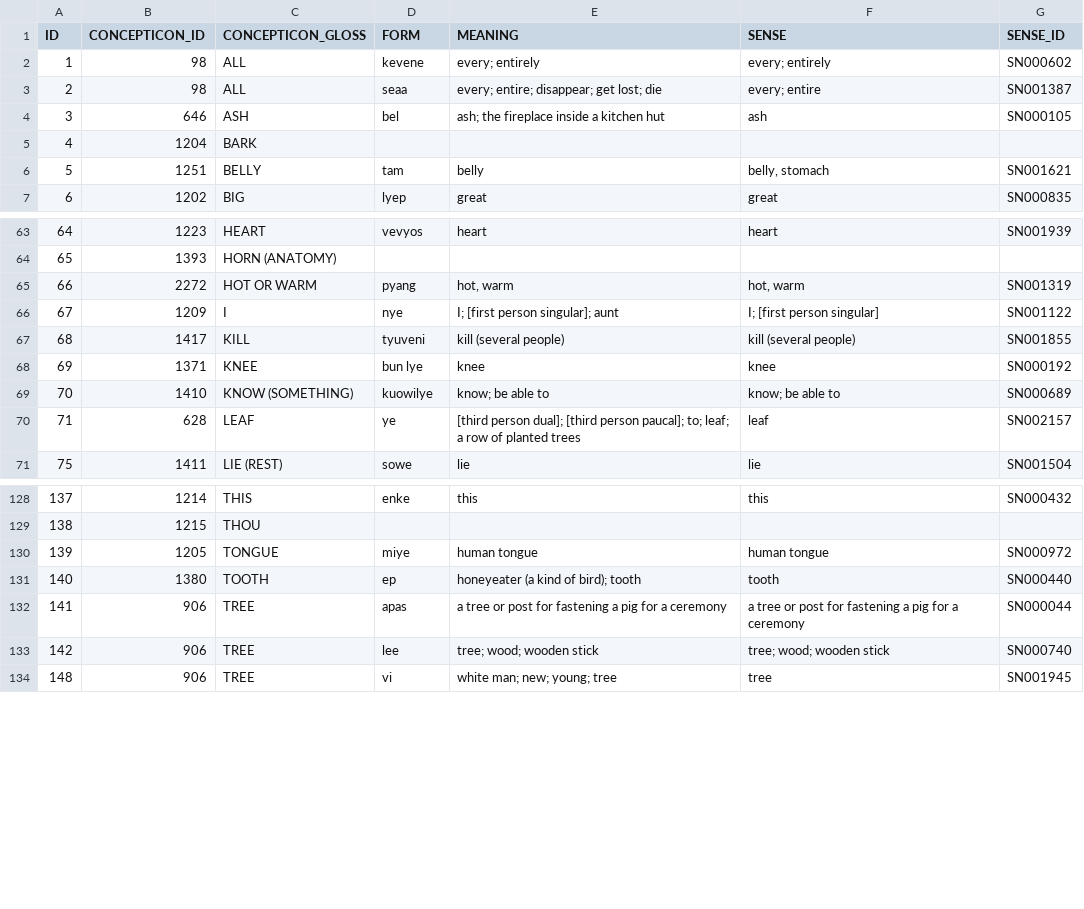
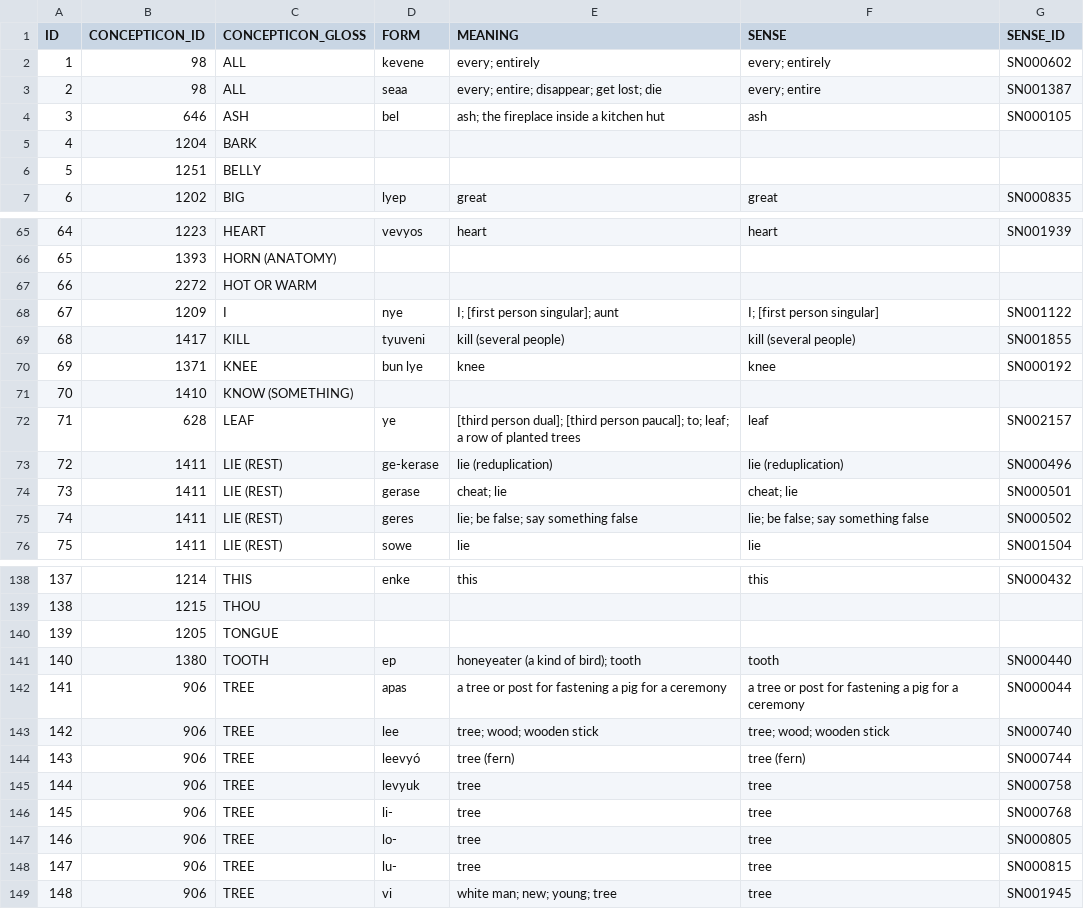
Before and after one commit to FredericBlum/ExtractingWordlistsFromDictionaries, a TSV file: vonprincedaakaka/raw/raw_mapped.tsv, drawn as a sheet; only a part is shown, gaps mark what is left out; the diff covers the shown part only.

```diff
--- a/vonprincedaakaka/raw/raw_mapped.tsv
+++ b/vonprincedaakaka/raw/raw_mapped.tsv
@@ -5,3 +5,3 @@ ID	CONCEPTICON_ID	CONCEPTICON_GLOSS	FORM	MEANING	SENSE	SENSE_ID
 4	1204	BARK				
-5	1251	BELLY	tam	belly	belly, stomach	SN001621
+5	1251	BELLY				
 6	1202	BIG	lyep	great	great	SN000835
@@ -64,3 +66,3 @@ ID	CONCEPTICON_ID	CONCEPTICON_GLOSS	FORM	MEANING	SENSE	SENSE_ID
 65	1393	HORN (ANATOMY)				
-66	2272	HOT OR WARM	pyang	hot, warm	hot, warm	SN001319
+66	2272	HOT OR WARM				
 67	1209	I	nye	I; [first person singular]; aunt	I; [first person singular]	SN001122
@@ -68,4 +70,7 @@ ID	CONCEPTICON_ID	CONCEPTICON_GLOSS	FORM	MEANING	SENSE	SENSE_ID
 69	1371	KNEE	bun lye	knee	knee	SN000192
-70	1410	KNOW (SOMETHING)	kuowilye	know; be able to	know; be able to	SN000689
+70	1410	KNOW (SOMETHING)				
 71	628	LEAF	ye	[third person dual]; [third person paucal]; to; leaf; a row of planted trees	leaf	SN002157
+72	1411	LIE (REST)	ge-kerase	lie (reduplication)	lie (reduplication)	SN000496
+73	1411	LIE (REST)	gerase	cheat; lie	cheat; lie	SN000501
+74	1411	LIE (REST)	geres	lie; be false; say something false	lie; be false; say something false	SN000502
 75	1411	LIE (REST)	sowe	lie	lie	SN001504
@@ -129,3 +139,3 @@ ID	CONCEPTICON_ID	CONCEPTICON_GLOSS	FORM	MEANING	SENSE	SENSE_ID
 138	1215	THOU				
-139	1205	TONGUE	miye	human tongue	human tongue	SN000972
+139	1205	TONGUE				
 140	1380	TOOTH	ep	honeyeater (a kind of bird); tooth	tooth	SN000440
@@ -133,2 +143,7 @@ ID	CONCEPTICON_ID	CONCEPTICON_GLOSS	FORM	MEANING	SENSE	SENSE_ID
 142	906	TREE	lee	tree; wood; wooden stick	tree; wood; wooden stick	SN000740
+143	906	TREE	leevyó	tree (fern)	tree (fern)	SN000744
+144	906	TREE	levyuk	tree	tree	SN000758
+145	906	TREE	li-	tree	tree	SN000768
+146	906	TREE	lo-	tree	tree	SN000805
+147	906	TREE	lu-	tree	tree	SN000815
 148	906	TREE	vi	white man; new; young; tree	tree	SN001945
```
Also changed, not shown: 7 added rows and 24 edited cells elsewhere in this file, hydeamahuaca/cldf/forms.csv, hydeamahuaca/cldf/parameters.csv, 16 other files.
